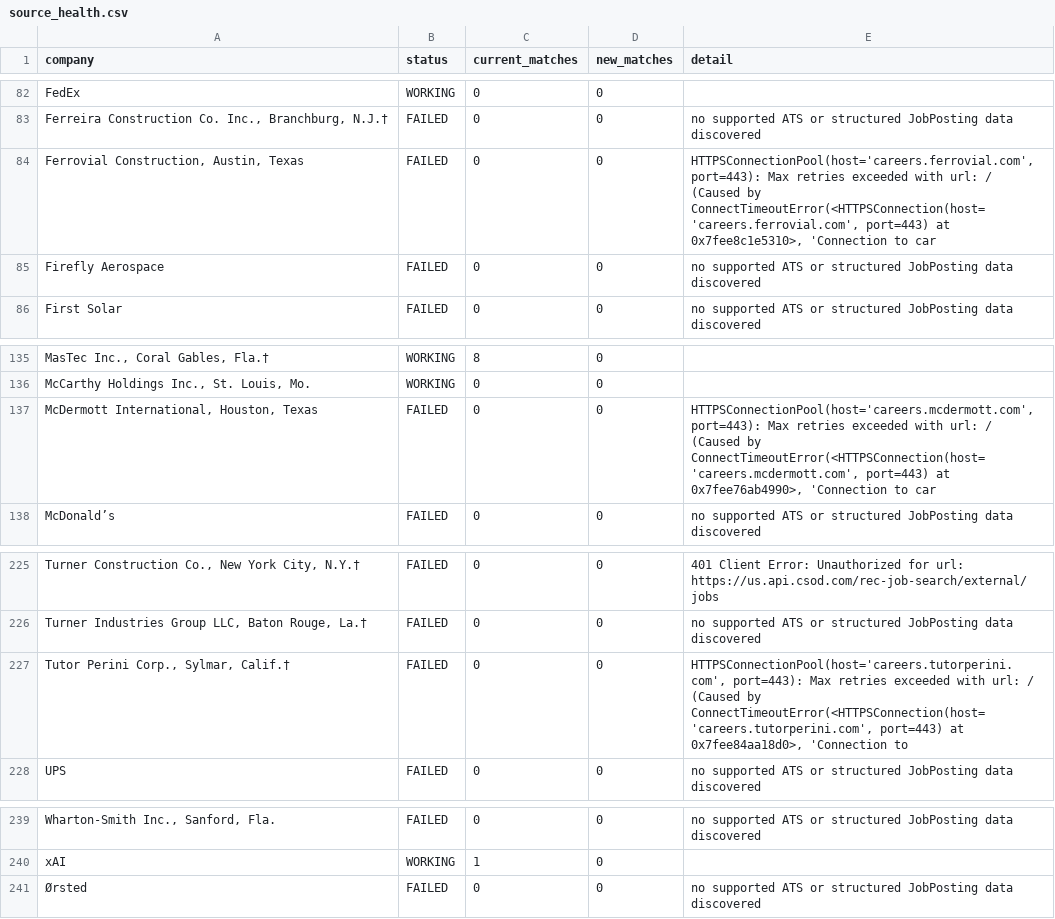
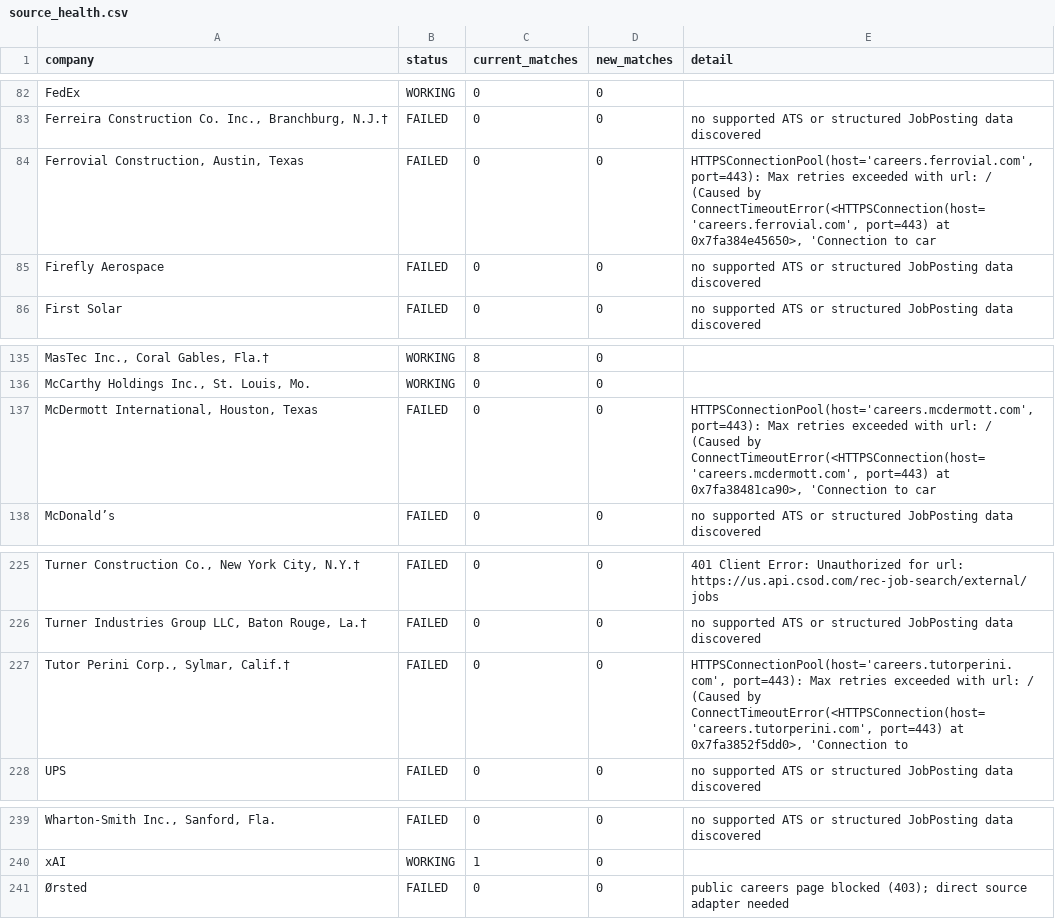
Before and after one commit to harsha271199/jp, a CSV file: source_health.csv, drawn as a sheet; only a part is shown, gaps mark what is left out; the diff names each change by its address in the sheet, - before the commit and + after, or states it on an @@ line.

```diff
--- a/source_health.csv
+++ b/source_health.csv
-E84 (detail): …port=443) at 0x7fee8c1e5310>, 'Connection to…
+E84 (detail): …port=443) at 0x7fa384e45650>, 'Connection to…
-E137 (detail): …port=443) at 0x7fee76ab4990>, 'Connection to…
+E137 (detail): …port=443) at 0x7fa38481ca90>, 'Connection to…
-E227 (detail): …port=443) at 0x7fee84aa18d0>, 'Connection to
+E227 (detail): …port=443) at 0x7fa3852f5dd0>, 'Connection to
-E241 (detail): no supported ATS or structured JobPosting data discovered
+E241 (detail): public careers page blocked (403); direct source adapter needed
```
Also changed, not shown: current_jobs.csv.
